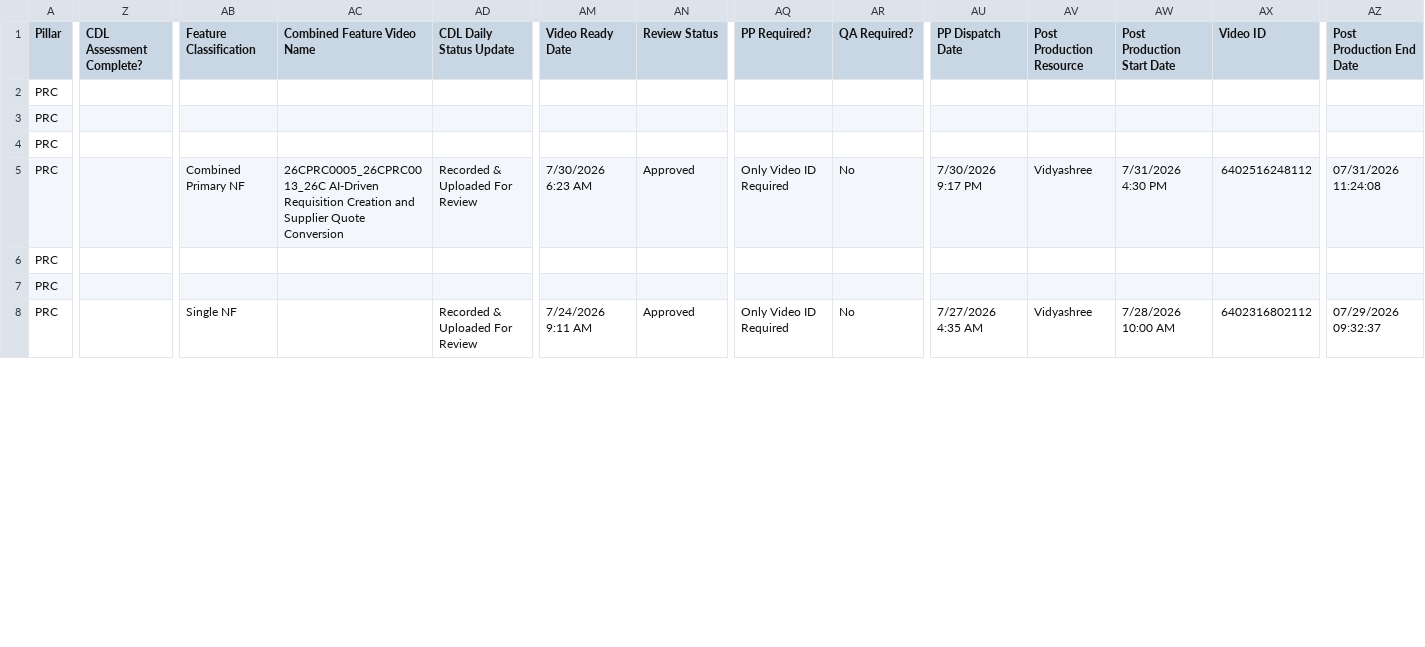
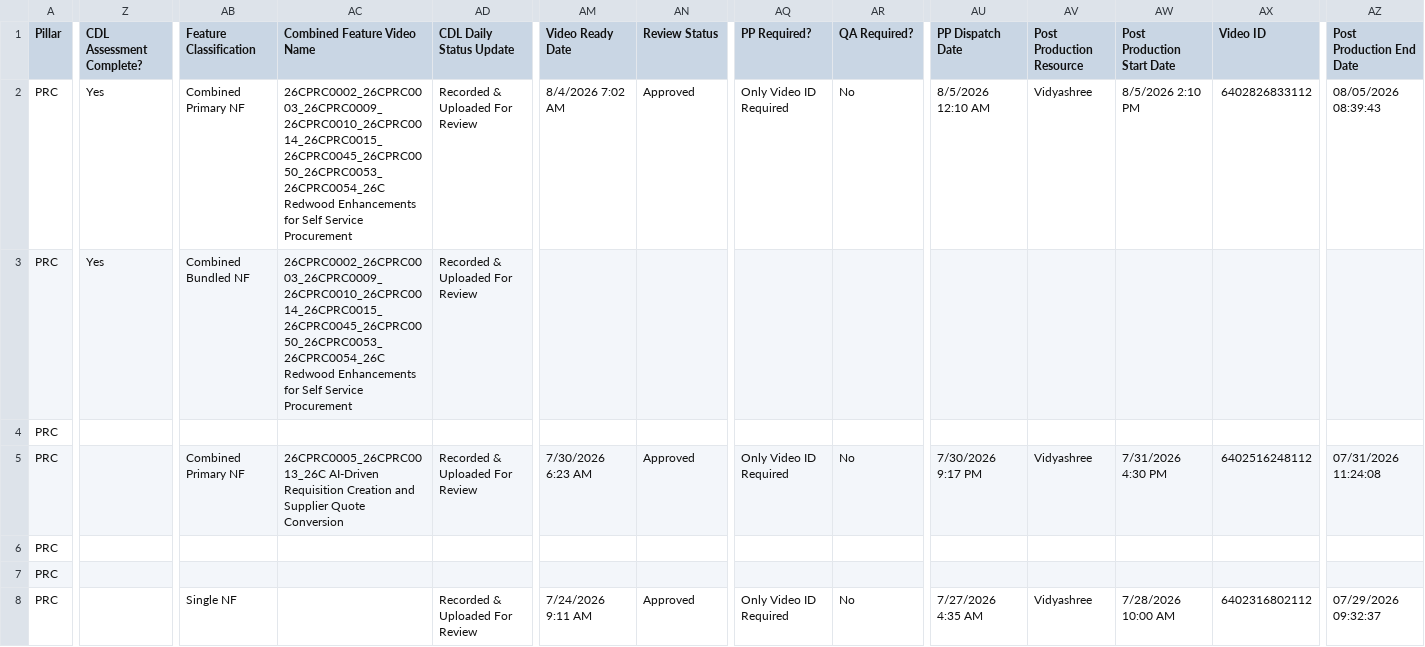
Before and after one commit to pavithraguruprasadb-maker/26C-New-Features-Dashboard, a CSV file: PRC 26C New Features.csv, drawn as a sheet; only a part is shown, gaps mark what is left out; the diff covers the shown part only; the diff names each change by its address in the sheet, - before the commit and + after, or states it on an @@ line.

```diff
--- a/PRC 26C New Features.csv
+++ b/PRC 26C New Features.csv
-Z2:Z3 (CDL Assessment Complete?): (empty)
+Z2:Z3 (CDL Assessment Complete?): Yes
-AB2 (Feature Classification): (empty)
+AB2 (Feature Classification): Combined Primary NF
-AC2:AC3 (Combined Feature Video Name): (empty)
+AC2:AC3 (Combined Feature Video Name): 26CPRC0002_26CPRC0003_26CPRC0009_26CPRC0010_26CPRC0014_26CPRC0015_26CPRC0045_26CPRC0050_26CPRC0053_26CPRC0054_26C Redwood Enhancements for Self Service Procurement
-AD2:AD3 (CDL Daily Status Update): (empty)
+AD2:AD3 (CDL Daily Status Update): Recorded & Uploaded For Review
-AM2 (Video Ready Date): (empty)
+AM2 (Video Ready Date): 8/4/2026 7:02 AM
-AN2 (Review Status): (empty)
+AN2 (Review Status): Approved
-AQ2 (PP Required?): (empty)
+AQ2 (PP Required?): Only Video ID Required
-AR2 (QA Required?): (empty)
+AR2 (QA Required?): No
-AU2 (PP Dispatch Date): (empty)
+AU2 (PP Dispatch Date): 8/5/2026 12:10 AM
-AV2 (Post Production Resource): (empty)
+AV2 (Post Production Resource): Vidyashree
-AW2 (Post Production Start Date): (empty)
+AW2 (Post Production Start Date): 8/5/2026 2:10 PM
-AX2 (Video ID): (empty)
+AX2 (Video ID): 6402826833112
-AZ2 (Post Production End Date): (empty)
+AZ2 (Post Production End Date): 08/05/2026 08:39:43
-AB3 (Feature Classification): (empty)
+AB3 (Feature Classification): Combined Bundled NF
```
Also changed, not shown: 51 edited cells elsewhere in this file, ERP 26C New Features.csv, HCM 26C New Features.csv, 1 other file.
